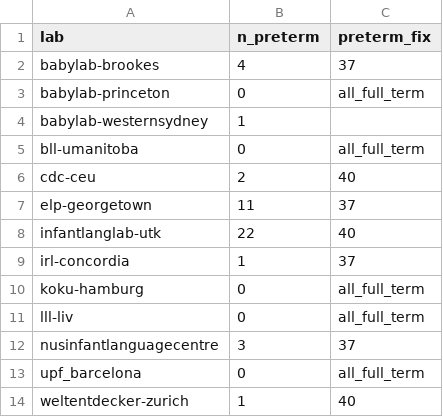
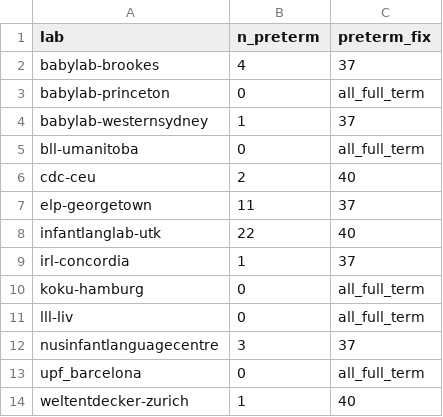
Before and after one commit to kristabh/gaze-following-analysis, a CSV file: metadata/preterm_fix.csv, drawn as a sheet.

Commit message:
Added preterm for babylab-westernsydney

```diff
--- a/metadata/preterm_fix.csv
+++ b/metadata/preterm_fix.csv
@@ -3,3 +3,3 @@ babylab-brookes,4,37
 babylab-princeton,0,all_full_term
-babylab-westernsydney,1,
+babylab-westernsydney,1,37
 bll-umanitoba,0,all_full_term
```
